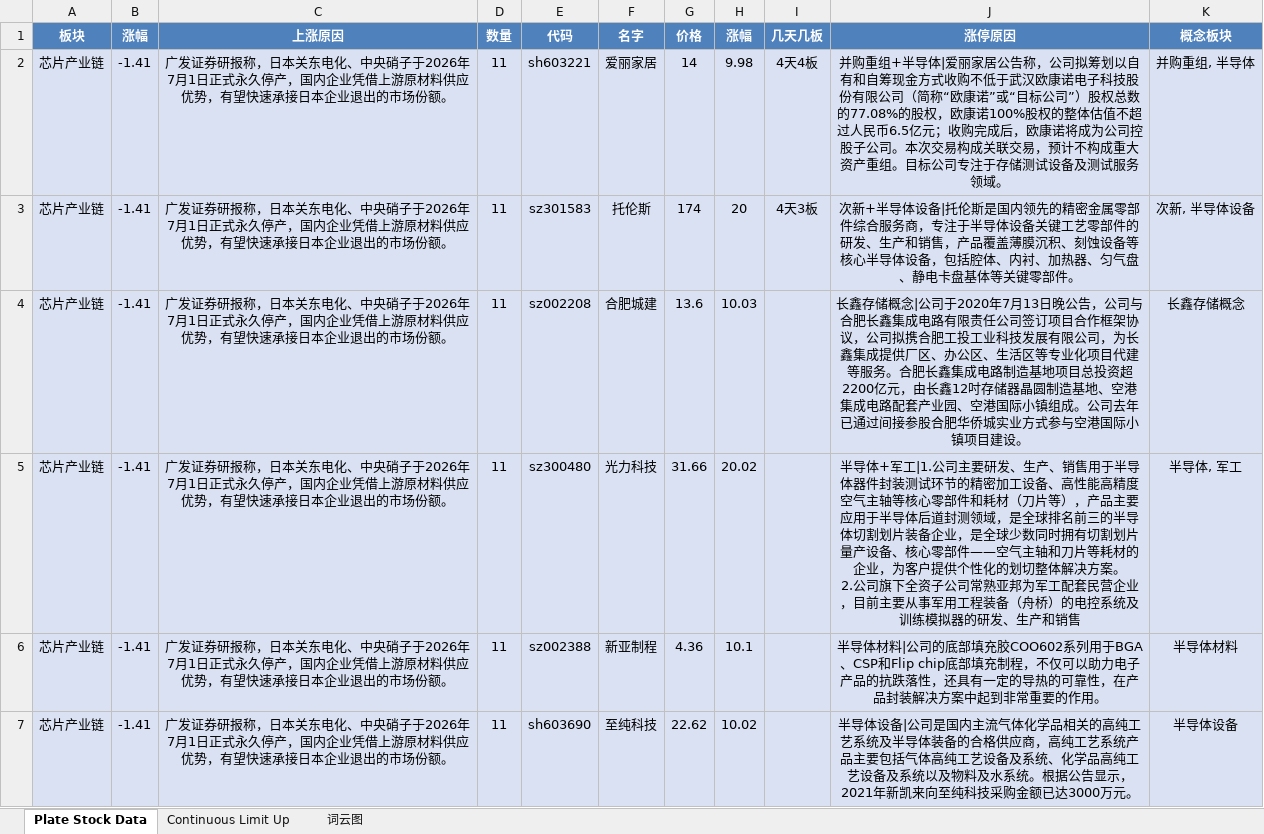
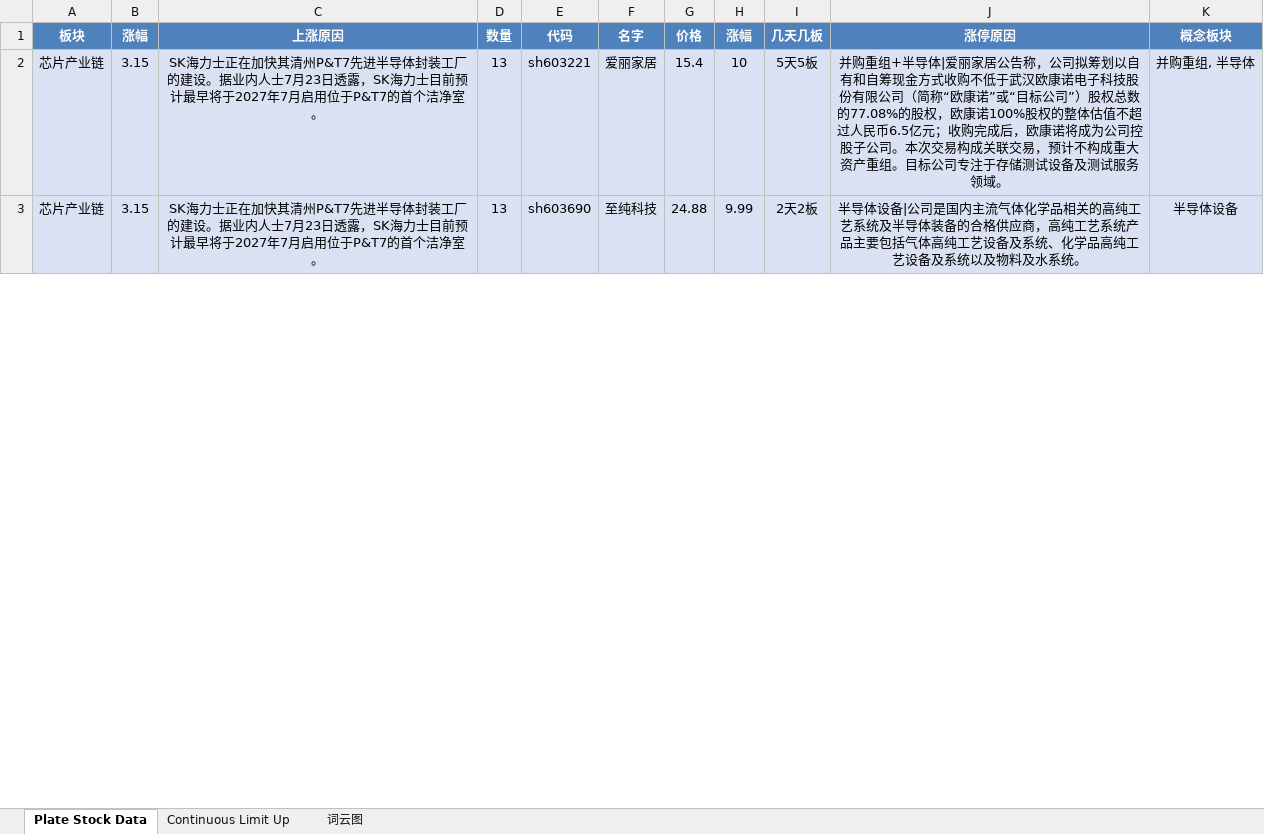
Before and after one commit to mengkai666/tag_wordcloud, an Excel workbook: stock_data1.xlsx, sheet Plate Stock Data, drawn as a sheet; only a part is shown; values as stored, in another font and other column widths than the file's, no borders; removed rows and columns are numbered as before the commit, all else as after; ↵ is a line break in a cell; the diff covers the shown part only; the diff names each change by its address in the sheet, - before the commit and + after, or states it on an @@ line.

```diff
--- a/stock_data1.xlsx (sheet Plate Stock Data)
+++ b/stock_data1.xlsx (sheet Plate Stock Data)
-B2 (涨幅): -1.41
+B2 (涨幅): 3.15
-C2 (上涨原因): 广发证券研报称，日本关东电化、中央硝子于2026年7月1日正式永久停产，国内企业凭借上游原材料供应优势，有望快速承接日本企业退出的市场份额。
+C2 (上涨原因): SK海力士正在加快其清州P&T7先进半导体封装工厂的建设。据业内人士7月23日透露，SK海力士目前预计最早将于2027年7月启用位于P&T7的首个洁净室。
-D2 (数量): 11
+D2 (数量): 13
-G2 (价格): 14
+G2 (价格): 15.4
-H2 (涨幅): 9.98
+H2 (涨幅): 10
-I2 (几天几板): 4天4板
+I2 (几天几板): 5天5板
-row 3: 芯片产业链 | -1.41 | 广发证券研报称，日本关东电化、中央硝子于2026年7月1日正式永久停产，国内企业凭借上游原材料供应优势，有望快速承接日本企业退出的市场份额。 | 11 | sz301583 | 托伦斯 | 174 | 20 | 4天3板 | 次新+半导体设备|托伦斯是国内领先的精密金属零部件综合服务商，专注于半导体设备关键工艺零部件的研发、生产和销售，产品覆盖薄膜沉积、刻蚀设备等核心半导体设备，包括腔体、内衬、加热器、匀气盘、静电卡盘基体等关键零部件。 | 次新, 半导体设备
-row 4: 芯片产业链 | -1.41 | 广发证券研报称，日本关东电化、中央硝子于2026年7月1日正式永久停产，国内企业凭借上游原材料供应优势，有望快速承接日本企业退出的市场份额。 | 11 | sz002208 | 合肥城建 | 13.6 | 10.03 |  | 长鑫存储概念|公司于2020年7月13日晚公告，公司与合肥长鑫集成电路有限责任公司签订项目合作框架协议，公司拟携合肥工投工业科技发展有限公司，为长鑫集成提供厂区、办公区、生活区等专业化项目代建等服务。合肥长鑫集成电路制造基地项目总投资超2200亿元，由长鑫12吋存储器晶圆制造基地、空港集成电路配套产业园、空港国际小镇组成。公司去年已通过间接参股合肥华侨城实业方式参与空港国际小镇项目建设。 | 长鑫存储概念
-row 5: 芯片产业链 | -1.41 | 广发证券研报称，日本关东电化、中央硝子于2026年7月1日正式永久停产，国内企业凭借上游原材料供应优势，有望快速承接日本企业退出的市场份额。 | 11 | sz300480 | 光力科技 | 31.66 | 20.02 |  | 半导体+军工|1.公司主要研发、生产、销售用于半导体器件封装测试环节的精密加工设备、高性能高精度空气主轴等核心零部件和耗材（刀片等），产品主要应用于半导体后道封测领域，是全球排名前三的半导体切割划片装备企业，是全球少数同时拥有切割划片量产设备、核心零部件——空气主轴和刀片等耗材的企业，为客户提供个性化的划切整体解决方案。 ↵ 2.公司旗下全资子公司常熟亚邦为军工配套民营企业，目前主要从事军用工程装备（舟桥）的电控系统及训练模拟器的研发、生产和销售 | 半导体, 军工
-row 6: 芯片产业链 | -1.41 | 广发证券研报称，日本关东电化、中央硝子于2026年7月1日正式永久停产，国内企业凭借上游原材料供应优势，有望快速承接日本企业退出的市场份额。 | 11 | sz002388 | 新亚制程 | 4.36 | 10.1 |  | 半导体材料|公司的底部填充胶COO602系列用于BGA、CSP和Flip chip底部填充制程，不仅可以助力电子产品的抗跌落性，还具有一定的导热的可靠性，在产品封装解决方案中起到非常重要的作用。 | 半导体材料
-B3 (涨幅): -1.41
+B3 (涨幅): 3.15
-C3 (上涨原因): 广发证券研报称，日本关东电化、中央硝子于2026年7月1日正式永久停产，国内企业凭借上游原材料供应优势，有望快速承接日本企业退出的市场份额。
+C3 (上涨原因): SK海力士正在加快其清州P&T7先进半导体封装工厂的建设。据业内人士7月23日透露，SK海力士目前预计最早将于2027年7月启用位于P&T7的首个洁净室。
-D3 (数量): 11
+D3 (数量): 13
-G3 (价格): 22.62
+G3 (价格): 24.88
-H3 (涨幅): 10.02
+H3 (涨幅): 9.99
-I3 (几天几板): (empty)
+I3 (几天几板): 2天2板
-J3 (涨停原因): …水系统。根据公告显示，2021年新凯来向至纯科技采购金额已达3000万元。
+J3 (涨停原因): …水系统。
```
Also changed, not shown: 112 added rows, 29 removed rows and 41 edited cells elsewhere in this sheet, sheet Continuous Limit Up, charts or pictures, HotStock_Top20.xlsx, 2 other files.
